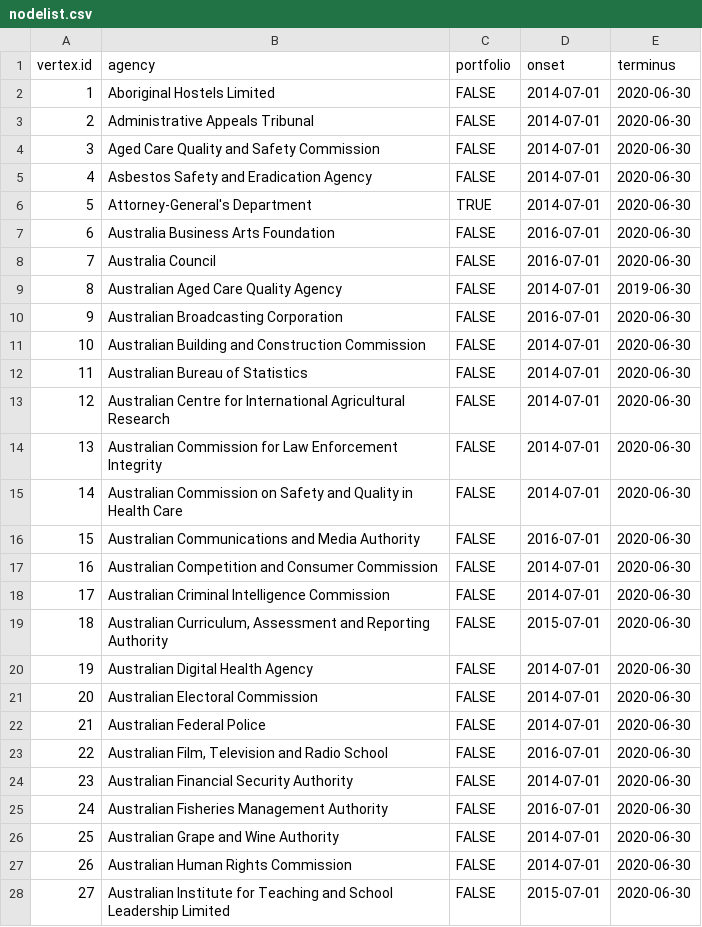
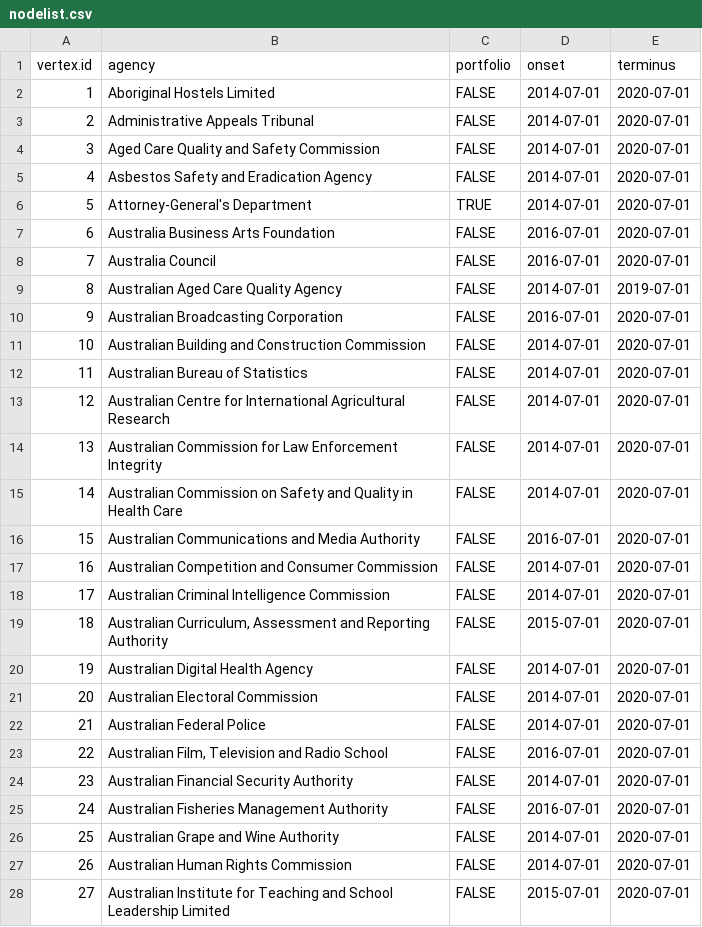
Before and after one commit to aterhorst/data, a CSV file: nodelist.csv, drawn as a sheet; only a part is shown; the diff covers the shown part only.

```diff
--- a/nodelist.csv
+++ b/nodelist.csv
@@ -1,28 +1,28 @@
 "vertex.id","agency","portfolio","onset","terminus"
-"1","Aboriginal Hostels Limited",FALSE,2014-07-01,2020-06-30
-"2","Administrative Appeals Tribunal",FALSE,2014-07-01,2020-06-30
-"3","Aged Care Quality and Safety Commission",FALSE,2014-07-01,2020-06-30
-"4","Asbestos Safety and Eradication Agency",FALSE,2014-07-01,2020-06-30
-"5","Attorney-General's Department",TRUE,2014-07-01,2020-06-30
-"6","Australia Business Arts Foundation",FALSE,2016-07-01,2020-06-30
-"7","Australia Council",FALSE,2016-07-01,2020-06-30
-"8","Australian Aged Care Quality Agency",FALSE,2014-07-01,2019-06-30
-"9","Australian Broadcasting Corporation",FALSE,2016-07-01,2020-06-30
-"10","Australian Building and Construction Commission",FALSE,2014-07-01,2020-06-30
-"11","Australian Bureau of Statistics",FALSE,2014-07-01,2020-06-30
-"12","Australian Centre for International Agricultural Research",FALSE,2014-07-01,2020-06-30
-"13","Australian Commission for Law Enforcement Integrity",FALSE,2014-07-01,2020-06-30
-"14","Australian Commission on Safety and Quality in Health Care",FALSE,2014-07-01,2020-06-30
-"15","Australian Communications and Media Authority",FALSE,2016-07-01,2020-06-30
-"16","Australian Competition and Consumer Commission",FALSE,2014-07-01,2020-06-30
-"17","Australian Criminal Intelligence Commission",FALSE,2014-07-01,2020-06-30
-"18","Australian Curriculum, Assessment and Reporting Authority",FALSE,2015-07-01,2020-06-30
-"19","Australian Digital Health Agency",FALSE,2014-07-01,2020-06-30
-"20","Australian Electoral Commission",FALSE,2014-07-01,2020-06-30
-"21","Australian Federal Police",FALSE,2014-07-01,2020-06-30
-"22","Australian Film, Television and Radio School",FALSE,2016-07-01,2020-06-30
-"23","Australian Financial Security Authority",FALSE,2014-07-01,2020-06-30
-"24","Australian Fisheries Management Authority",FALSE,2016-07-01,2020-06-30
-"25","Australian Grape and Wine Authority",FALSE,2014-07-01,2020-06-30
-"26","Australian Human Rights Commission",FALSE,2014-07-01,2020-06-30
-"27","Australian Institute for Teaching and School Leadership Limited",FALSE,2015-07-01,2020-06-30
+"1","Aboriginal Hostels Limited",FALSE,2014-07-01,2020-07-01
+"2","Administrative Appeals Tribunal",FALSE,2014-07-01,2020-07-01
+"3","Aged Care Quality and Safety Commission",FALSE,2014-07-01,2020-07-01
+"4","Asbestos Safety and Eradication Agency",FALSE,2014-07-01,2020-07-01
+"5","Attorney-General's Department",TRUE,2014-07-01,2020-07-01
+"6","Australia Business Arts Foundation",FALSE,2016-07-01,2020-07-01
+"7","Australia Council",FALSE,2016-07-01,2020-07-01
+"8","Australian Aged Care Quality Agency",FALSE,2014-07-01,2019-07-01
+"9","Australian Broadcasting Corporation",FALSE,2016-07-01,2020-07-01
+"10","Australian Building and Construction Commission",FALSE,2014-07-01,2020-07-01
+"11","Australian Bureau of Statistics",FALSE,2014-07-01,2020-07-01
+"12","Australian Centre for International Agricultural Research",FALSE,2014-07-01,2020-07-01
+"13","Australian Commission for Law Enforcement Integrity",FALSE,2014-07-01,2020-07-01
+"14","Australian Commission on Safety and Quality in Health Care",FALSE,2014-07-01,2020-07-01
+"15","Australian Communications and Media Authority",FALSE,2016-07-01,2020-07-01
+"16","Australian Competition and Consumer Commission",FALSE,2014-07-01,2020-07-01
+"17","Australian Criminal Intelligence Commission",FALSE,2014-07-01,2020-07-01
+"18","Australian Curriculum, Assessment and Reporting Authority",FALSE,2015-07-01,2020-07-01
+"19","Australian Digital Health Agency",FALSE,2014-07-01,2020-07-01
+"20","Australian Electoral Commission",FALSE,2014-07-01,2020-07-01
+"21","Australian Federal Police",FALSE,2014-07-01,2020-07-01
+"22","Australian Film, Television and Radio School",FALSE,2016-07-01,2020-07-01
+"23","Australian Financial Security Authority",FALSE,2014-07-01,2020-07-01
+"24","Australian Fisheries Management Authority",FALSE,2016-07-01,2020-07-01
+"25","Australian Grape and Wine Authority",FALSE,2014-07-01,2020-07-01
+"26","Australian Human Rights Commission",FALSE,2014-07-01,2020-07-01
+"27","Australian Institute for Teaching and School Leadership Limited",FALSE,2015-07-01,2020-07-01
```
Also changed, not shown: 136 edited cells elsewhere in this file, edgelist.csv, nodelist_expanded.csv.
